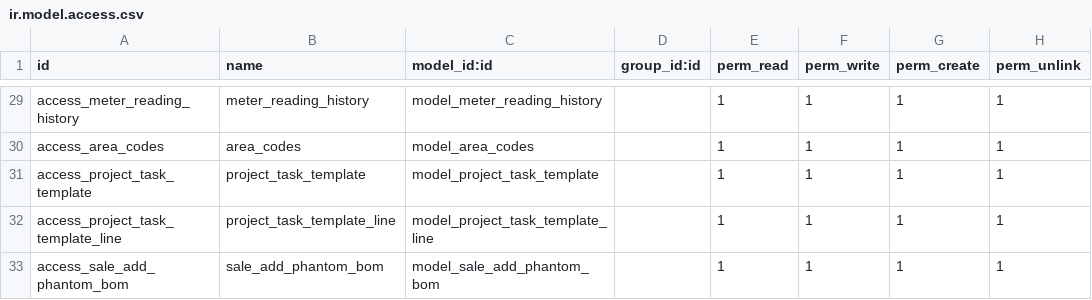
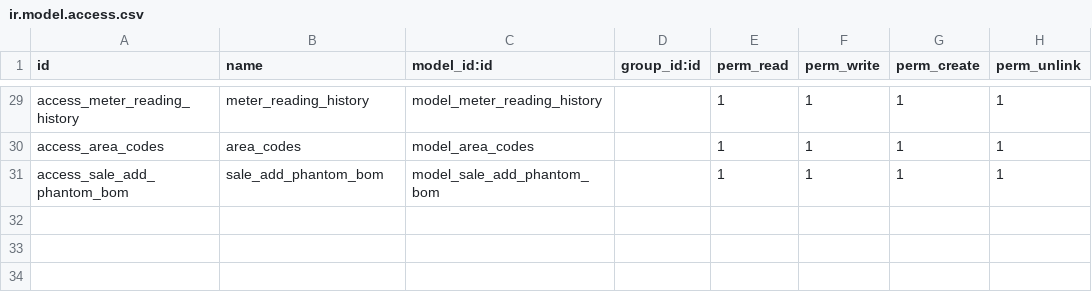
Before and after one commit to isofterp/odoov15, a CSV file: isofterp_subscription/security/ir.model.access.csv, drawn as a sheet; only a part is shown, gaps mark what is left out.

```diff
--- a/isofterp_subscription/security/ir.model.access.csv
+++ b/isofterp_subscription/security/ir.model.access.csv
@@ -30,4 +30,2 @@ access_meter_reading_history,meter_reading_history,model_meter_reading_history,,
 access_area_codes,area_codes,model_area_codes,,1,1,1,1
-access_project_task_template,project_task_template,model_project_task_template,,1,1,1,1
-access_project_task_template_line,project_task_template_line,model_project_task_template_line,,1,1,1,1
 access_sale_add_phantom_bom,sale_add_phantom_bom,model_sale_add_phantom_bom,,1,1,1,1
```
